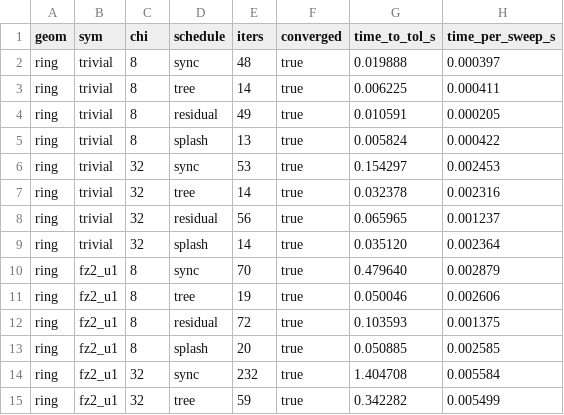
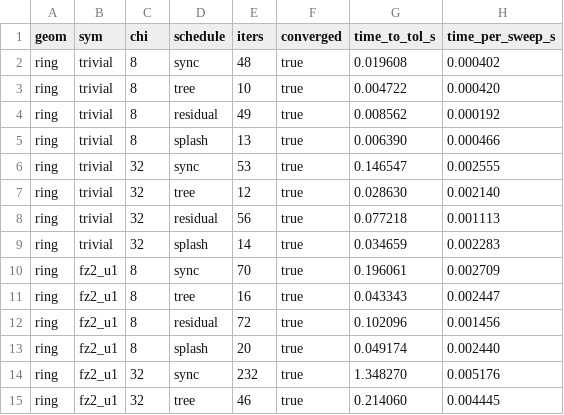
Before and after one commit to lkdvos/Canopy.jl, a CSV file: benchmark/reports/schedules.csv, drawn as a sheet; only a part is shown; the diff covers the shown part only.

```diff
--- a/benchmark/reports/schedules.csv
+++ b/benchmark/reports/schedules.csv
@@ -1,15 +1,15 @@
 geom,sym,chi,schedule,iters,converged,time_to_tol_s,time_per_sweep_s
-ring,trivial,8,sync,48,true,0.019888,0.000397
-ring,trivial,8,tree,14,true,0.006225,0.000411
-ring,trivial,8,residual,49,true,0.010591,0.000205
-ring,trivial,8,splash,13,true,0.005824,0.000422
-ring,trivial,32,sync,53,true,0.154297,0.002453
-ring,trivial,32,tree,14,true,0.032378,0.002316
-ring,trivial,32,residual,56,true,0.065965,0.001237
-ring,trivial,32,splash,14,true,0.035120,0.002364
-ring,fz2_u1,8,sync,70,true,0.479640,0.002879
-ring,fz2_u1,8,tree,19,true,0.050046,0.002606
-ring,fz2_u1,8,residual,72,true,0.103593,0.001375
-ring,fz2_u1,8,splash,20,true,0.050885,0.002585
-ring,fz2_u1,32,sync,232,true,1.404708,0.005584
-ring,fz2_u1,32,tree,59,true,0.342282,0.005499
+ring,trivial,8,sync,48,true,0.019608,0.000402
+ring,trivial,8,tree,10,true,0.004722,0.000420
+ring,trivial,8,residual,49,true,0.008562,0.000192
+ring,trivial,8,splash,13,true,0.006390,0.000466
+ring,trivial,32,sync,53,true,0.146547,0.002555
+ring,trivial,32,tree,12,true,0.028630,0.002140
+ring,trivial,32,residual,56,true,0.077218,0.001113
+ring,trivial,32,splash,14,true,0.034659,0.002283
+ring,fz2_u1,8,sync,70,true,0.196061,0.002709
+ring,fz2_u1,8,tree,16,true,0.043343,0.002447
+ring,fz2_u1,8,residual,72,true,0.102096,0.001456
+ring,fz2_u1,8,splash,20,true,0.049174,0.002440
+ring,fz2_u1,32,sync,232,true,1.348270,0.005176
+ring,fz2_u1,32,tree,46,true,0.214060,0.004445
```
Also changed, not shown: 84 edited cells elsewhere in this file, 1 other file.
